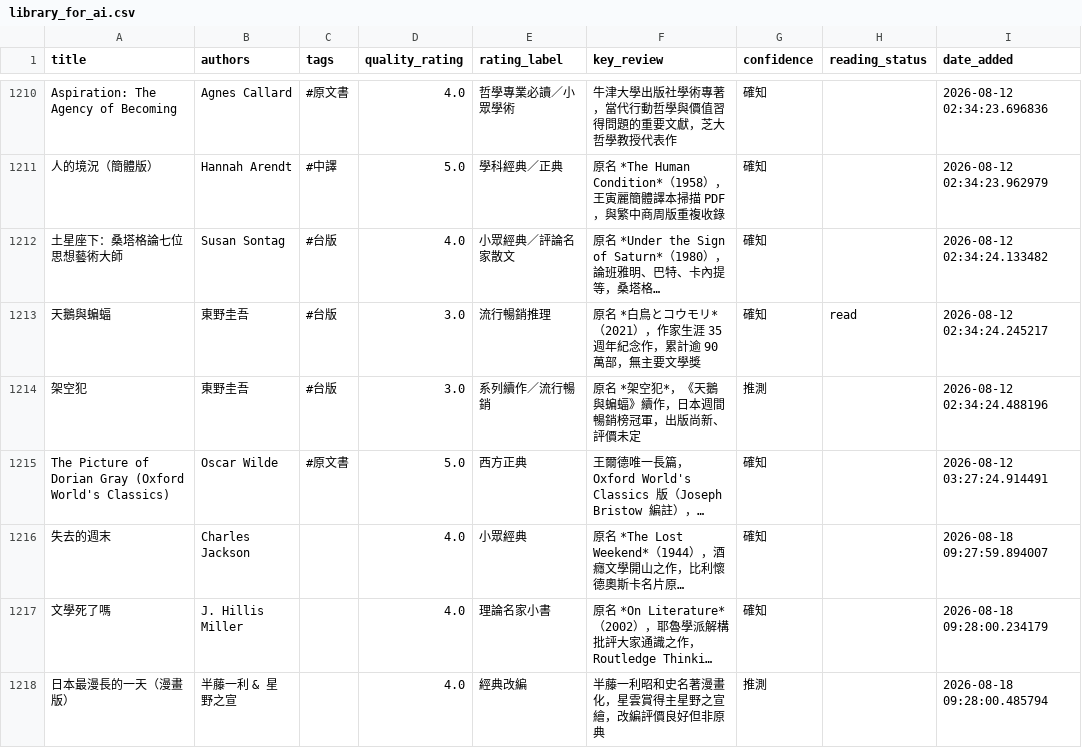
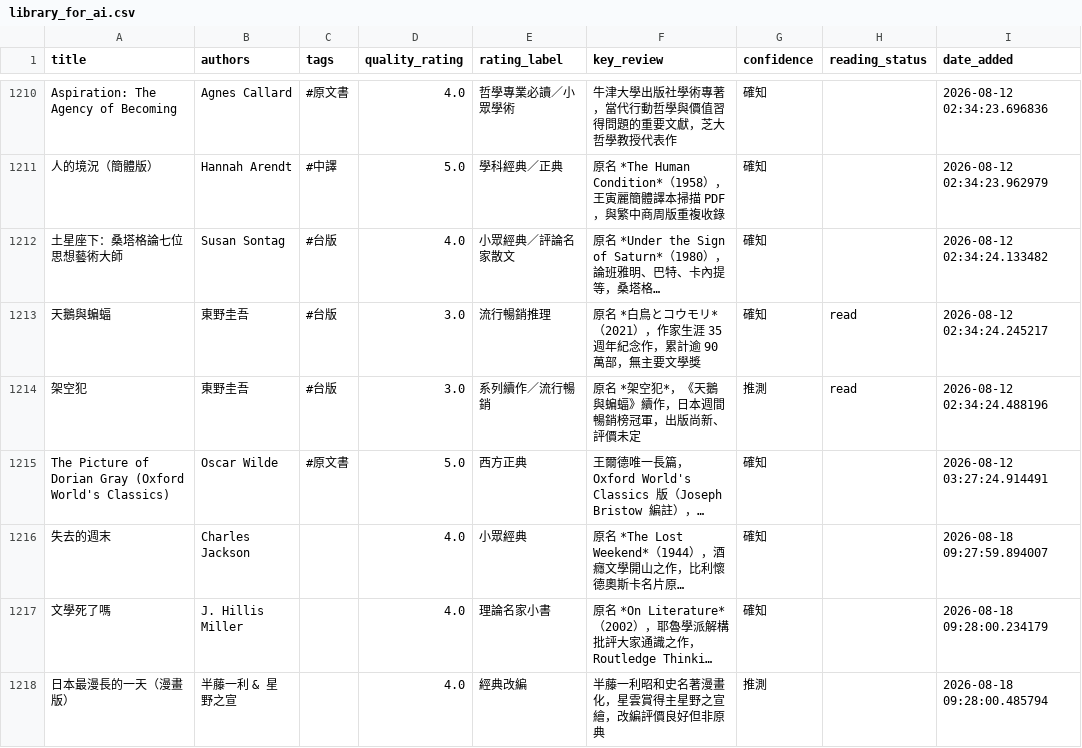
Before and after one commit to kyechen13/calibre-dashboard, a CSV file: library_for_ai.csv, drawn as a sheet; only a part is shown, gaps mark what is left out; long unchanged cells end in …; the diff covers the shown part only; the diff names each change by its address in the sheet, - before the commit and + after, or states it on an @@ line.

```diff
--- a/library_for_ai.csv
+++ b/library_for_ai.csv
-H1214 (reading_status): (empty)
+H1214 (reading_status): read
```
Also changed, not shown: 3 added rows and 2 edited cells elsewhere in this file, 4 other files.
